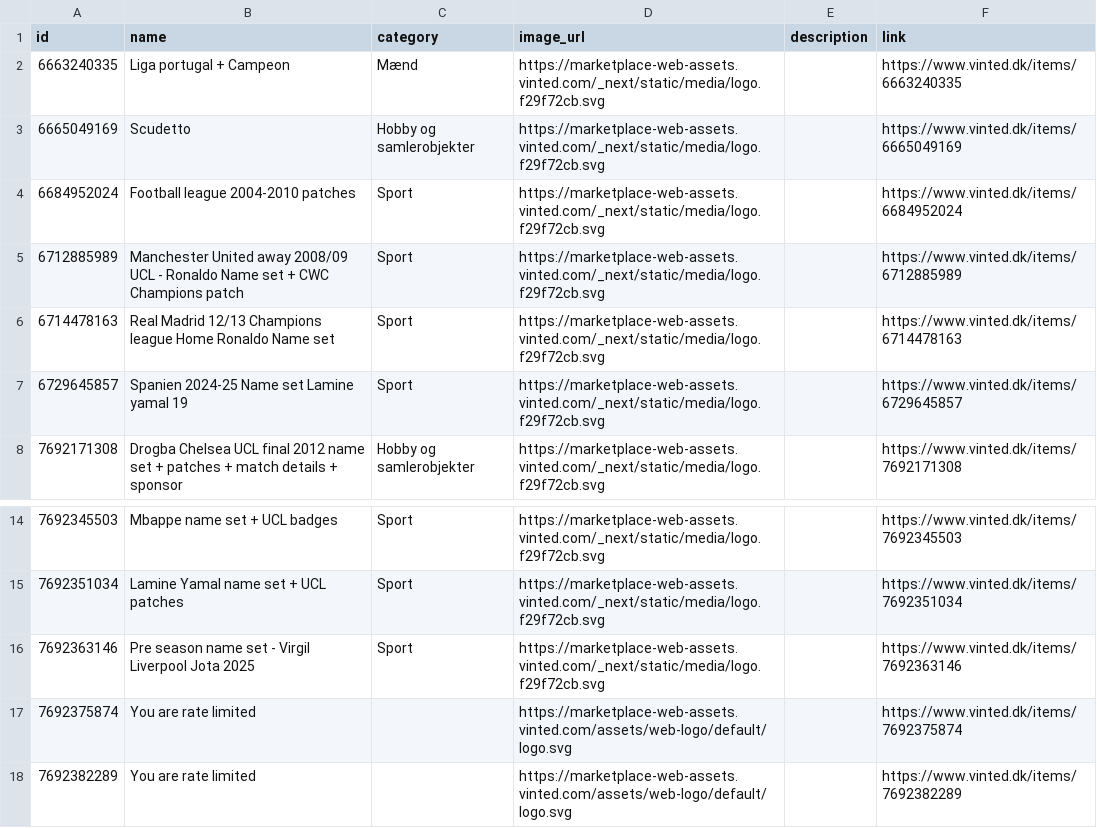
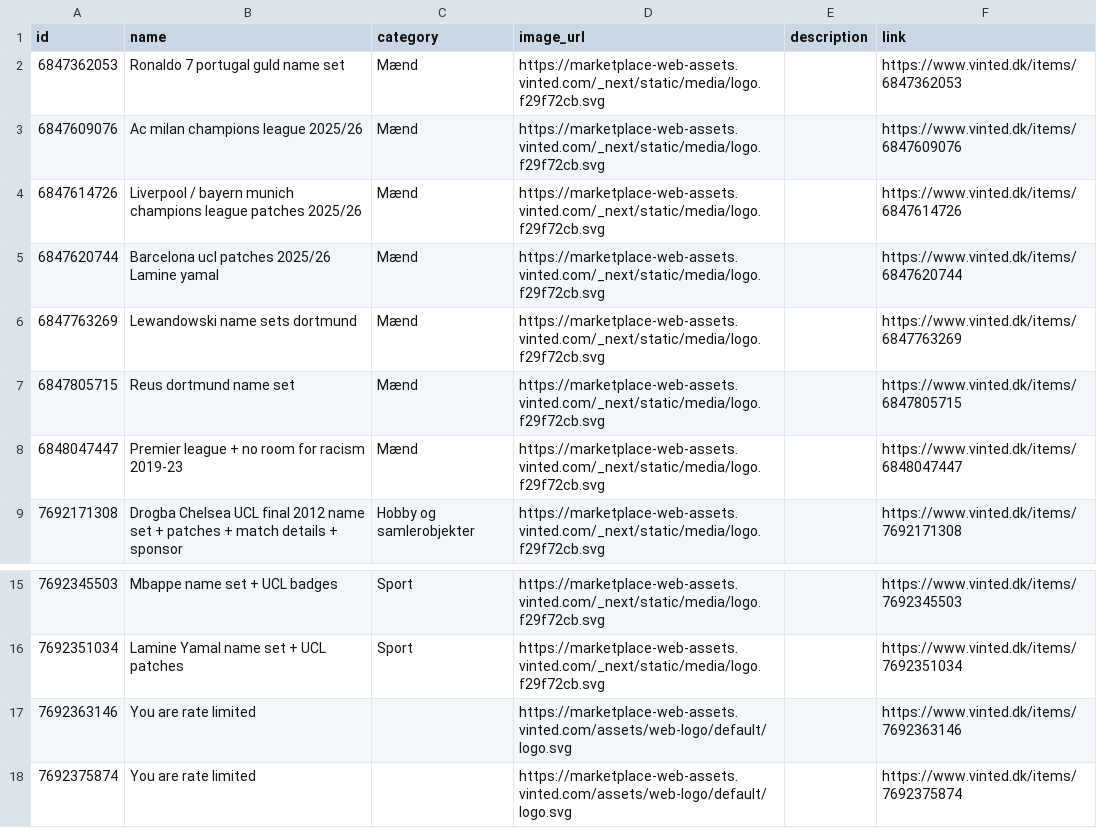
Before and after one commit to topMSD/vinted-scraper, a CSV file: data/feed.csv, drawn as a sheet; only a part is shown, gaps mark what is left out; the shorter side is filled out with more unchanged rows.

```diff
--- a/data/feed.csv
+++ b/data/feed.csv
@@ -1,8 +1,9 @@
 id,name,category,image_url,description,link
-6663240335,Liga portugal + Campeon,Mænd,https://marketplace-web-assets.vinted.com/_next/static/media/logo.f29f72cb.svg,,https://www.vinted.dk/items/6663240335
-6665049169,Scudetto,Hobby og samlerobjekter,https://marketplace-web-assets.vinted.com/_next/static/media/logo.f29f72cb.svg,,https://www.vinted.dk/items/6665049169
-6684952024,Football league 2004-2010 patches,Sport,https://marketplace-web-assets.vinted.com/_next/static/media/logo.f29f72cb.svg,,https://www.vinted.dk/items/6684952024
-6712885989,Manchester United away 2008/09 UCL - Ronaldo Name set + CWC Champions patch,Sport,https://marketplace-web-assets.vinted.com/_next/static/media/logo.f29f72cb.svg,,https://www.vinted.dk/items/6712885989
-6714478163,Real Madrid 12/13 Champions league Home Ronaldo Name set,Sport,https://marketplace-web-assets.vinted.com/_next/static/media/logo.f29f72cb.svg,,https://www.vinted.dk/items/6714478163
-6729645857,Spanien 2024-25 Name set Lamine yamal 19,Sport,https://marketplace-web-assets.vinted.com/_next/static/media/logo.f29f72cb.svg,,https://www.vinted.dk/items/6729645857
+6847362053,Ronaldo 7 portugal guld name set,Mænd,https://marketplace-web-assets.vinted.com/_next/static/media/logo.f29f72cb.svg,,https://www.vinted.dk/items/6847362053
+6847609076,Ac milan champions league 2025/26,Mænd,https://marketplace-web-assets.vinted.com/_next/static/media/logo.f29f72cb.svg,,https://www.vinted.dk/items/6847609076
+6847614726,Liverpool / bayern munich champions league patches 2025/26,Mænd,https://marketplace-web-assets.vinted.com/_next/static/media/logo.f29f72cb.svg,,https://www.vinted.dk/items/6847614726
+6847620744,Barcelona ucl patches 2025/26 Lamine yamal,Mænd,https://marketplace-web-assets.vinted.com/_next/static/media/logo.f29f72cb.svg,,https://www.vinted.dk/items/6847620744
+6847763269,Lewandowski name sets dortmund,Mænd,https://marketplace-web-assets.vinted.com/_next/static/media/logo.f29f72cb.svg,,https://www.vinted.dk/items/6847763269
+6847805715,Reus dortmund name set,Mænd,https://marketplace-web-assets.vinted.com/_next/static/media/logo.f29f72cb.svg,,https://www.vinted.dk/items/6847805715
+6848047447,Premier league + no room for racism 2019-23,Mænd,https://marketplace-web-assets.vinted.com/_next/static/media/logo.f29f72cb.svg,,https://www.vinted.dk/items/6848047447
 7692171308,Drogba Chelsea UCL final 2012 name set + patches + match details + sponsor,Hobby og samlerobjekter,https://marketplace-web-assets.vinted.com/_next/static/media/logo.f29f72cb.svg,,https://www.vinted.dk/items/7692171308
@@ -15,3 +16,3 @@ id,name,category,image_url,description,link
 7692351034,Lamine Yamal name set + UCL patches,Sport,https://marketplace-web-assets.vinted.com/_next/static/media/logo.f29f72cb.svg,,https://www.vinted.dk/items/7692351034
-7692363146,Pre season name set - Virgil Liverpool Jota 2025,Sport,https://marketplace-web-assets.vinted.com/_next/static/media/logo.f29f72cb.svg,,https://www.vinted.dk/items/7692363146
+7692363146,You are rate limited,,https://marketplace-web-assets.vinted.com/assets/web-logo/default/logo.svg,,https://www.vinted.dk/items/7692363146
 7692375874,You are rate limited,,https://marketplace-web-assets.vinted.com/assets/web-logo/default/logo.svg,,https://www.vinted.dk/items/7692375874
```
